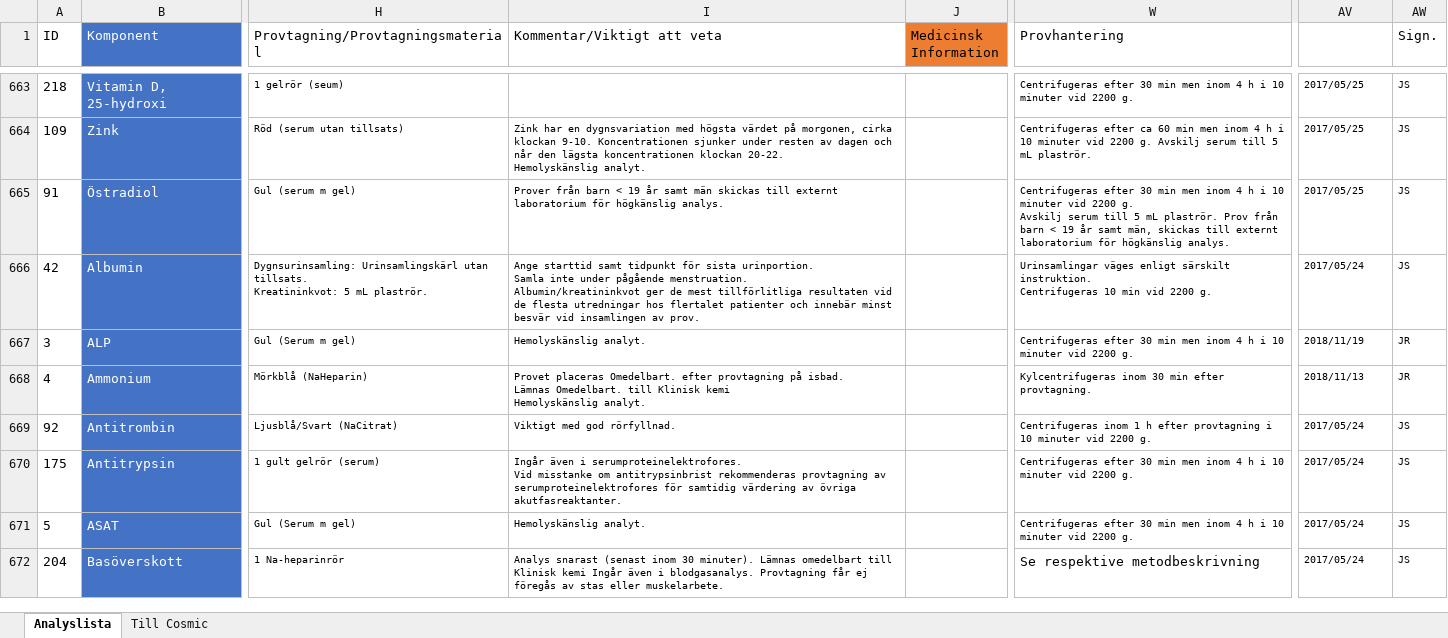
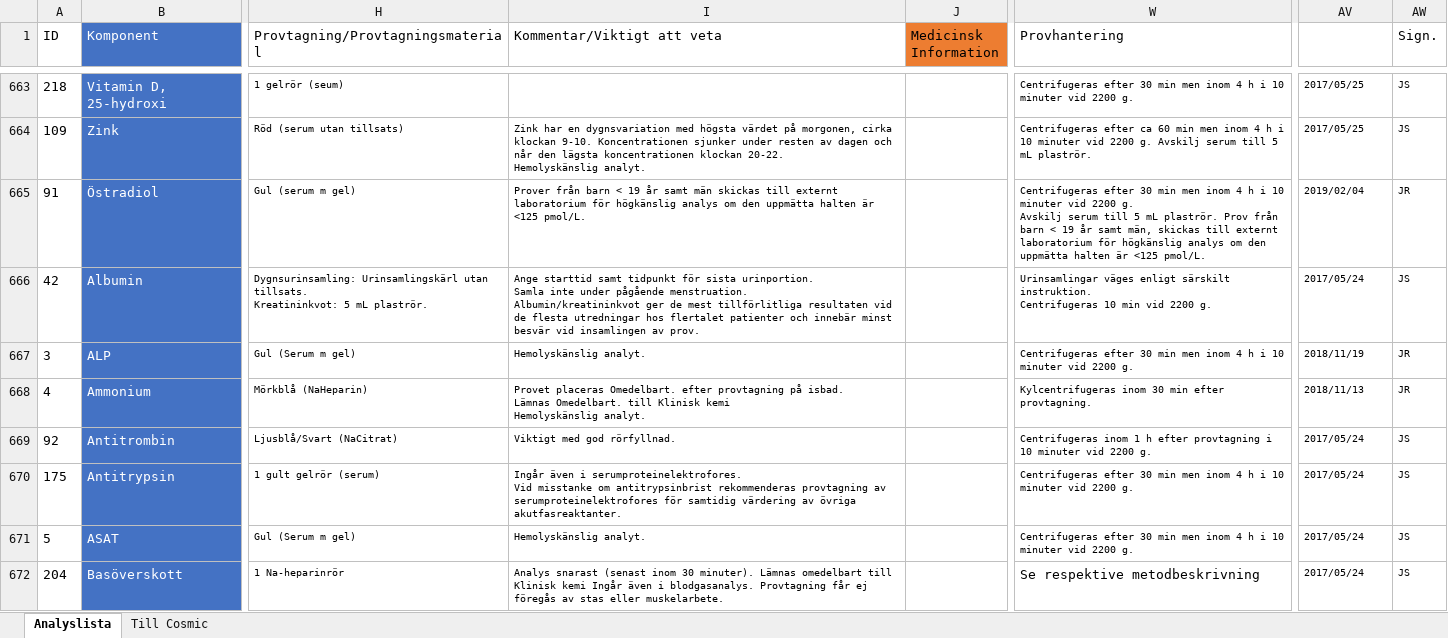
Before and after one commit to LabVastmanland/methodlist, an Excel workbook: data/Analyslista.xlsx, sheet Analyslista, drawn as a sheet; only a part is shown, gaps mark what is left out; values as stored, in another font and other column widths than the file's, no borders; conditional formats and table styles not drawn; the diff names each change by its address in the sheet, - before the commit and + after, or states it on an @@ line.

Commit message:
Add files via upload

```diff
--- a/data/Analyslista.xlsx (sheet Analyslista)
+++ b/data/Analyslista.xlsx (sheet Analyslista)
-I665 (Kommentar/Viktigt att veta): …för högkänslig analys.
+I665 (Kommentar/Viktigt att veta): …för högkänslig analys om den uppmätta halten är <125 pmol/L.
-W665 (Provhantering): …för högkänslig analys.
+W665 (Provhantering): …för högkänslig analys om den uppmätta halten är <125 pmol/L.
-AV665 (Uppdaterad): 2017/05/25
+AV665 (Uppdaterad): 2019/02/04
-AW665 (Sign.): JS
+AW665 (Sign.): JR
```
